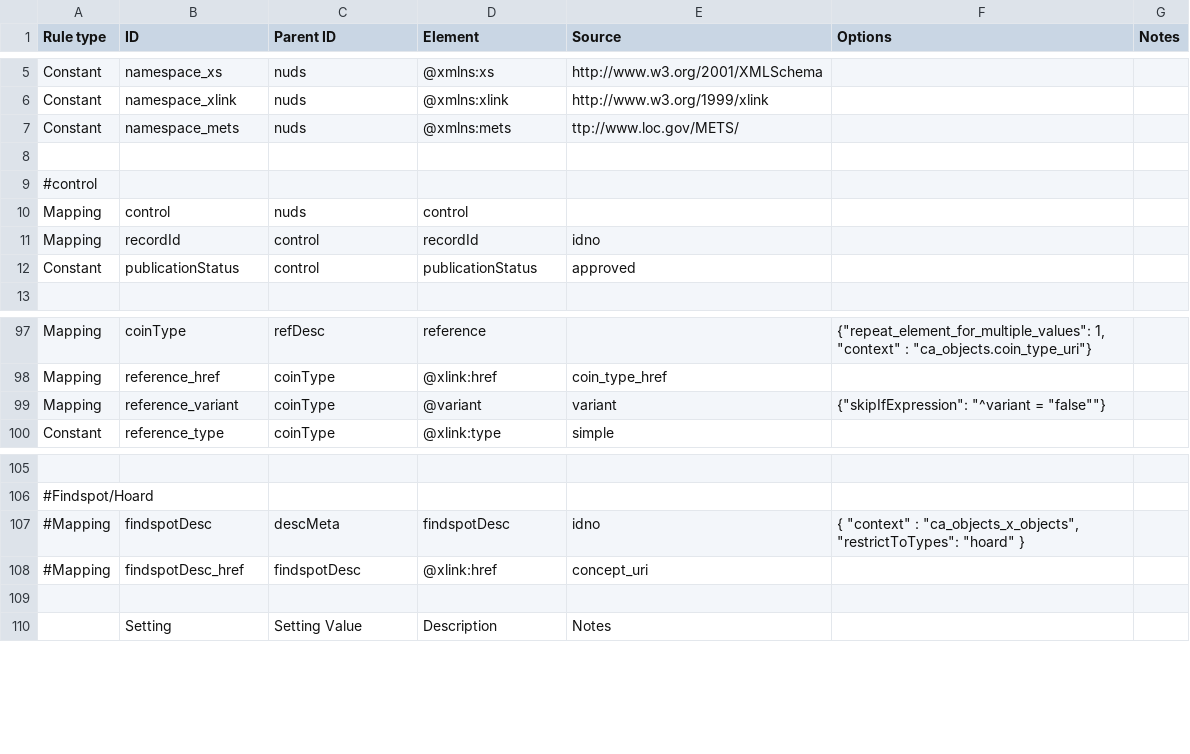
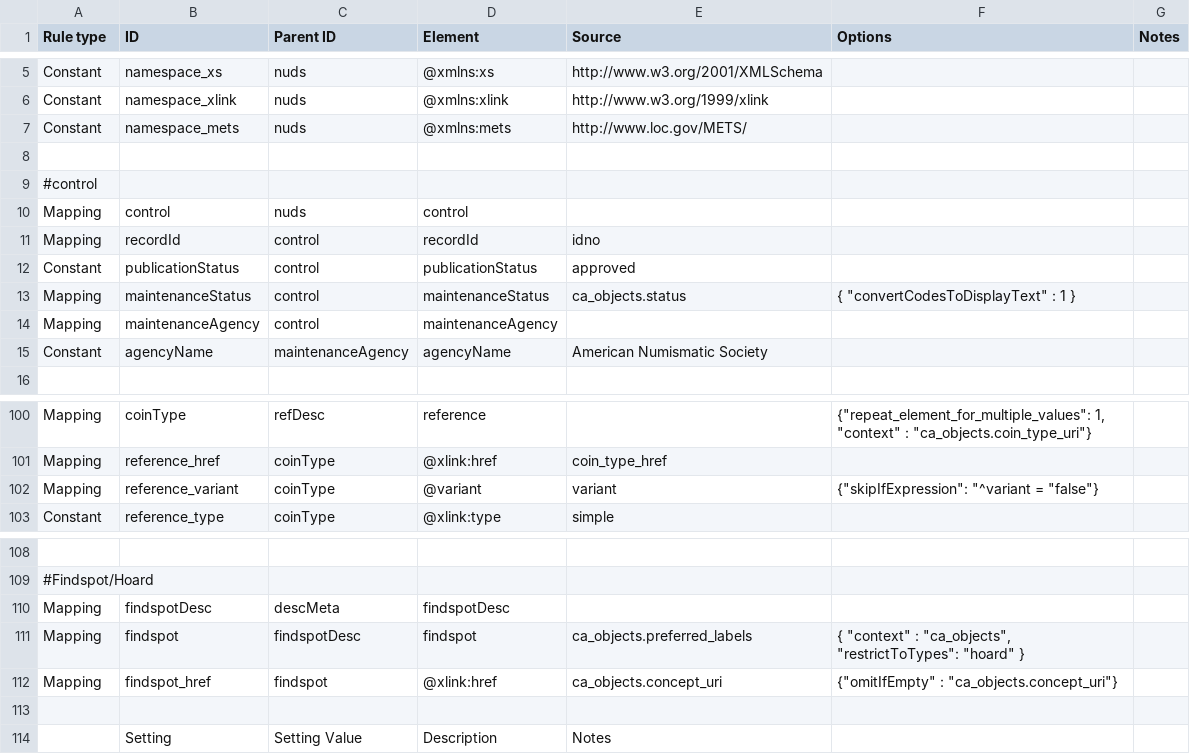
Before and after one commit to AmericanNumismaticSociety/ca-tools, a CSV file: exporters/NUDS_mappings.csv, drawn as a sheet; only a part is shown, gaps mark what is left out; removed rows and columns are numbered as before the commit, all else as after; the diff names each change by its address in the sheet, - before the commit and + after, or states it on an @@ line.

Commit message:
updated NUDS export to include hoards

```diff
--- a/exporters/NUDS_mappings.csv
+++ b/exporters/NUDS_mappings.csv
-E7 (Source): ttp://www.loc.gov/METS/
+E7 (Source): http://www.loc.gov/METS/
+row 13: Mapping | maintenanceStatus | control | maintenanceStatus | ca_objects.status | { "convertCodesToDisplayText" : 1 }
+row 14: Mapping | maintenanceAgency | control | maintenanceAgency
+row 15: Constant | agencyName | maintenanceAgency | agencyName | American Numismatic Society
-F102 (Options): {"skipIfExpression": "^variant = "false""}
+F102 (Options): {"skipIfExpression": "^variant = "false"}
-A110 (Rule type): #Mapping
+A110 (Rule type): Mapping
-E110 (Source): idno
+E110 (Source): (empty)
-F110 (Options): { "context" : "ca_objects_x_objects", "restrictToTypes": "hoard" }
+F110 (Options): (empty)
-row 108: #Mapping | findspotDesc_href | findspotDesc | @xlink:href | concept_uri
+row 111: Mapping | findspot | findspotDesc | findspot | ca_objects.preferred_labels | { "context" : "ca_objects", "restrictToTypes": "hoard" }
+row 112: Mapping | findspot_href | findspot | @xlink:href | ca_objects.concept_uri | {"omitIfEmpty" : "ca_objects.concept_uri"}
```
Also changed, not shown: 1 other file.
